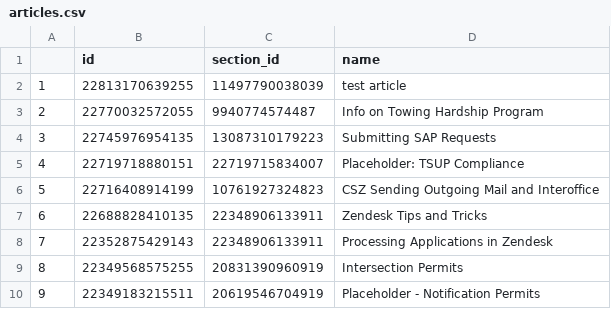
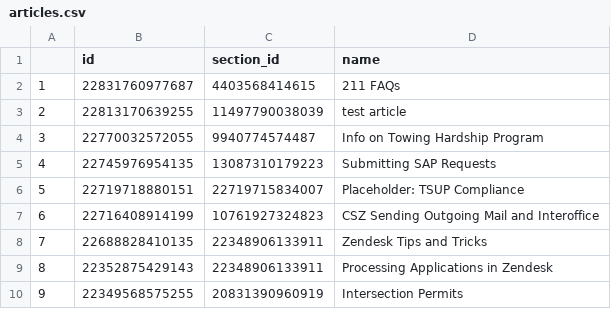
Before and after one commit to eGovPDX/zendesk-data-analysis, a CSV file: data/articles.csv, drawn as a sheet; only a part is shown; the shorter side is filled out with more unchanged rows; addresses are those after the commit; the diff names each change by its address in the sheet, - before the commit and + after, or states it on an @@ line.

```diff
--- a/data/articles.csv
+++ b/data/articles.csv
+row 2: 1 | 22831760977687 | 4403568414615 | 211 FAQs
@@ column A renumbered from row 3 down @@
```
